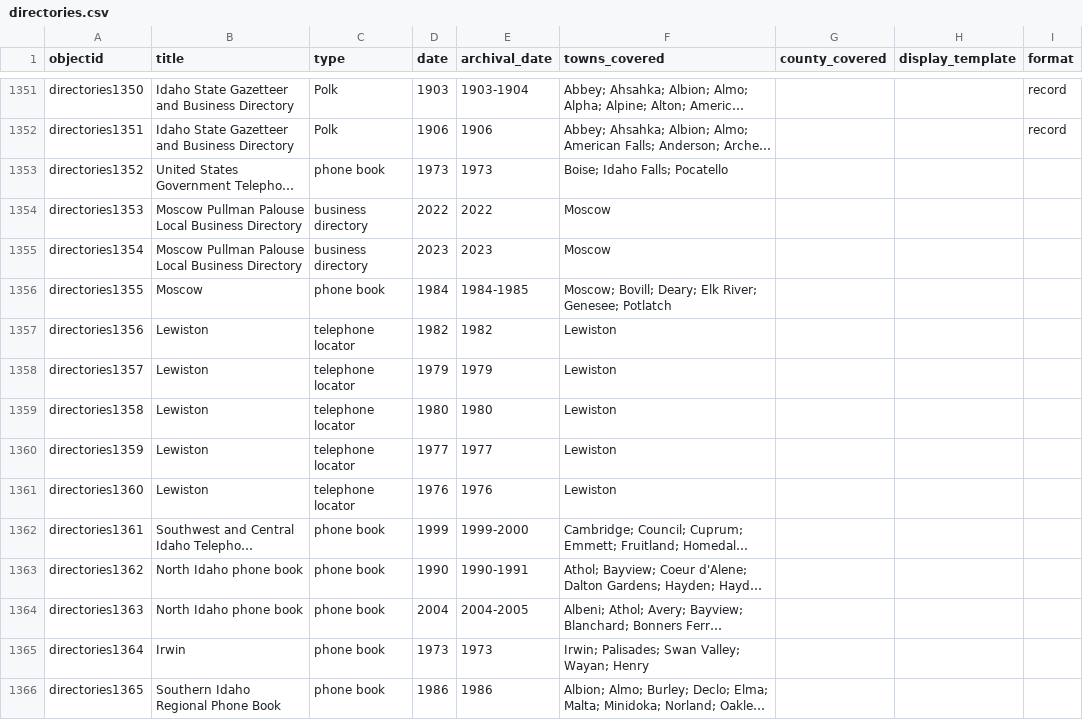
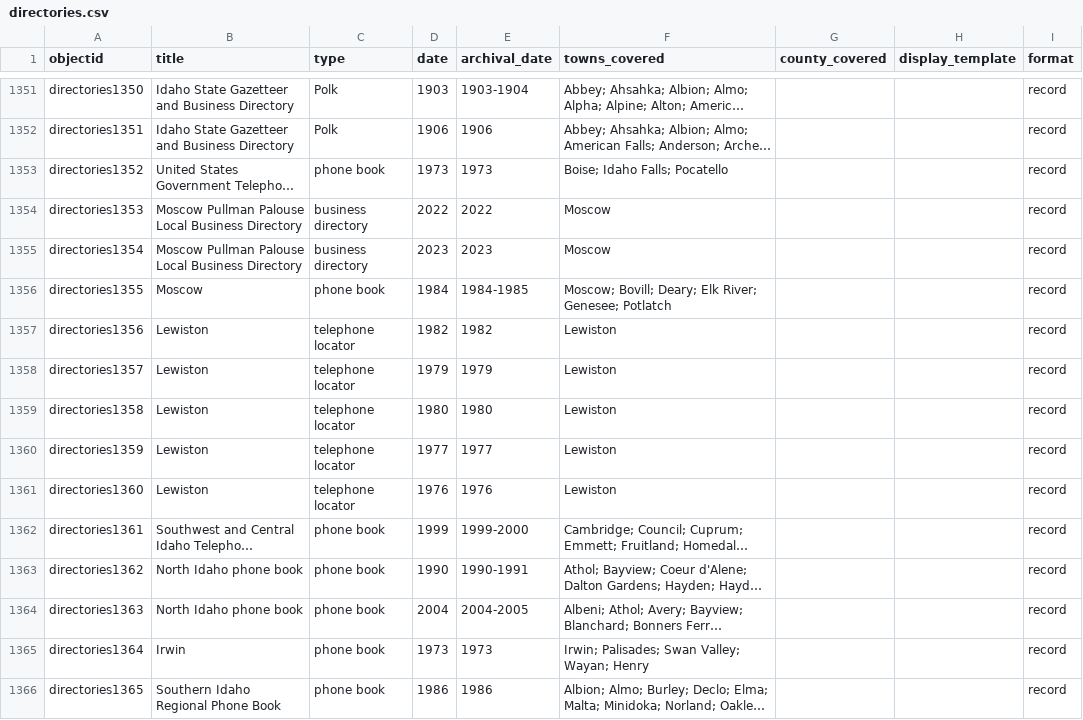
Before and after one commit to hastingsspec/directoriesspec, a CSV file: _data/directories.csv, drawn as a sheet; only a part is shown, gaps mark what is left out; long unchanged cells end in …; the diff covers the shown part only; the diff names each change by its address in the sheet, - before the commit and + after, or states it on an @@ line.

Commit message:
updates

```diff
--- a/_data/directories.csv
+++ b/_data/directories.csv
-I1353:I1366 (format): (empty)
+I1353:I1366 (format): record
```
Also changed, not shown: 19 edited cells elsewhere in this file.
